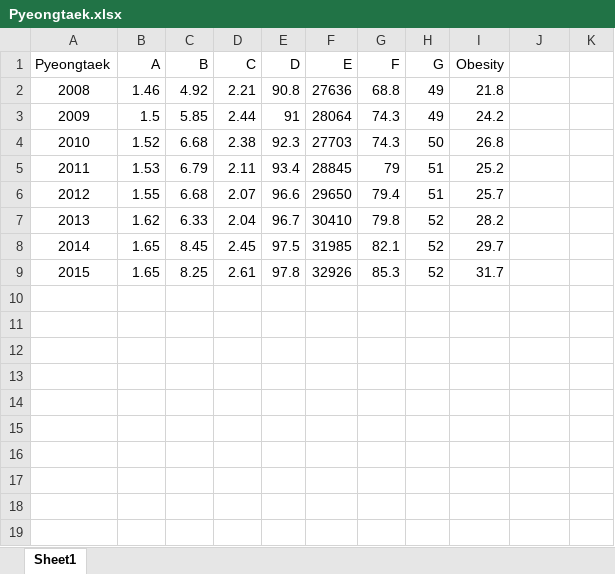
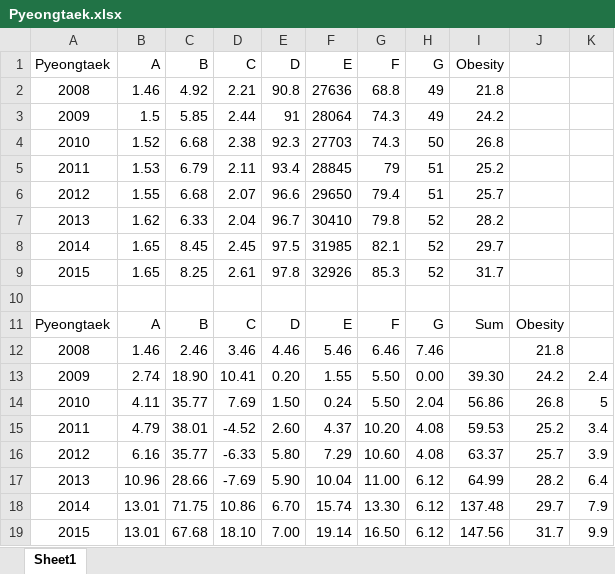
Before and after one commit to kasta12/graduationPaper, an Excel workbook: 데이터/선정 도시 데이터/Pyeongtaek.xlsx, sheet Sheet1, drawn as a sheet; values as stored, in another font and other column widths than the file's, no borders; charts and pictures not drawn; the diff names each change by its address in the sheet, - before the commit and + after, or states it on an @@ line.

```diff
--- a/데이터/선정 도시 데이터/Pyeongtaek.xlsx (sheet Sheet1)
+++ b/데이터/선정 도시 데이터/Pyeongtaek.xlsx (sheet Sheet1)
+row 10: (empty)
+row 11: Pyeongtaek | A | B | C | D | E | F | G | Sum | Obesity
+row 12: 2008 | 1.46 | 2.46 | 3.46 | 4.46 | 5.46 | 6.46 | 7.46 |  | 21.8
+row 13: 2009 | 2.74 | 18.90 | 10.41 | 0.20 | 1.55 | 5.50 | 0.00 | 39.30 | 24.2 | 2.4
+row 14: 2010 | 4.11 | 35.77 | 7.69 | 1.50 | 0.24 | 5.50 | 2.04 | 56.86 | 26.8 | 5
+row 15: 2011 | 4.79 | 38.01 | -4.52 | 2.60 | 4.37 | 10.20 | 4.08 | 59.53 | 25.2 | 3.4
+row 16: 2012 | 6.16 | 35.77 | -6.33 | 5.80 | 7.29 | 10.60 | 4.08 | 63.37 | 25.7 | 3.9
+row 17: 2013 | 10.96 | 28.66 | -7.69 | 5.90 | 10.04 | 11.00 | 6.12 | 64.99 | 28.2 | 6.4
+row 18: 2014 | 13.01 | 71.75 | 10.86 | 6.70 | 15.74 | 13.30 | 6.12 | 137.48 | 29.7 | 7.9
+row 19: 2015 | 13.01 | 67.68 | 18.10 | 7.00 | 19.14 | 16.50 | 6.12 | 147.56 | 31.7 | 9.9
```
Also changed, not shown: charts or pictures, 데이터/선정 도시 데이터/Ansan.xlsx, 데이터/선정 도시 데이터/Asan.xlsx, 7 other files.
